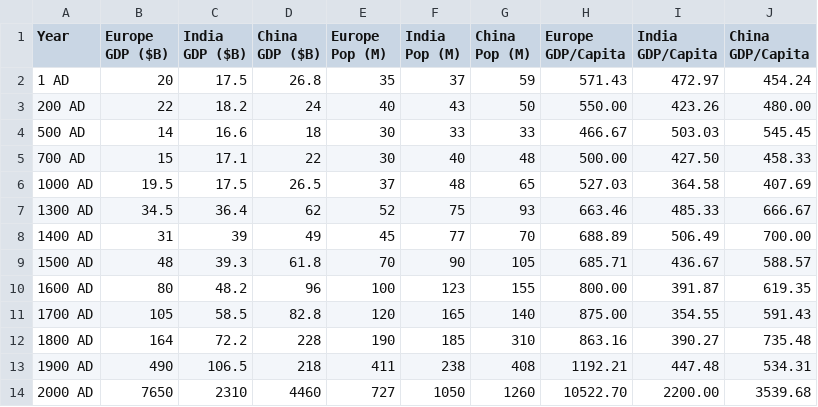
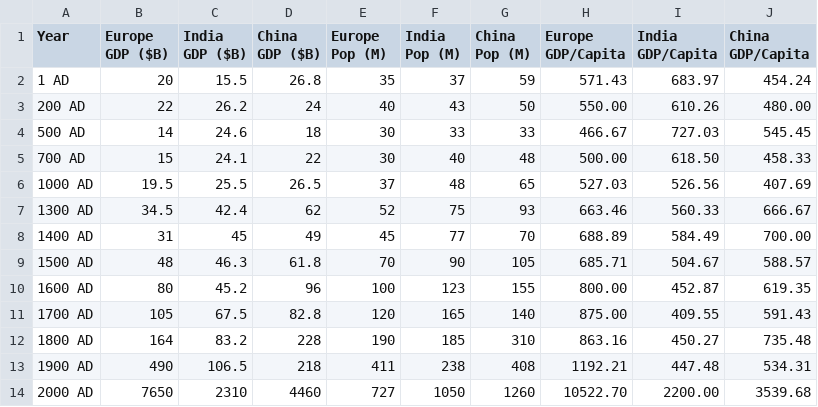
Before and after one commit to ishandutta2007/economics_plots, a CSV file: data/Thapar_Europe_India_China_PPP.csv, drawn as a sheet.

```diff
--- a/data/Thapar_Europe_India_China_PPP.csv
+++ b/data/Thapar_Europe_India_China_PPP.csv
@@ -1,13 +1,13 @@
 Year,Europe GDP ($B),India GDP ($B),China GDP ($B),Europe Pop (M),India Pop (M),China Pop (M),Europe GDP/Capita,India GDP/Capita,China GDP/Capita
-1 AD,20,17.5,26.8,35,37,59,571.43,472.97,454.24
-200 AD,22,18.2,24,40,43,50,550.00,423.26,480.00
-500 AD,14,16.6,18,30,33,33,466.67,503.03,545.45
-700 AD,15,17.1,22,30,40,48,500.00,427.50,458.33
-1000 AD,19.5,17.5,26.5,37,48,65,527.03,364.58,407.69
-1300 AD,34.5,36.4,62,52,75,93,663.46,485.33,666.67
-1400 AD,31,39,49,45,77,70,688.89,506.49,700.00
-1500 AD,48,39.3,61.8,70,90,105,685.71,436.67,588.57
-1600 AD,80,48.2,96,100,123,155,800.00,391.87,619.35
-1700 AD,105,58.5,82.8,120,165,140,875.00,354.55,591.43
-1800 AD,164,72.2,228,190,185,310,863.16,390.27,735.48
+1 AD,20,15.5,26.8,35,37,59,571.43,683.97,454.24
+200 AD,22,26.2,24,40,43,50,550.00,610.26,480.00
+500 AD,14,24.6,18,30,33,33,466.67,727.03,545.45
+700 AD,15,24.1,22,30,40,48,500.00,618.50,458.33
+1000 AD,19.5,25.5,26.5,37,48,65,527.03,526.56,407.69
+1300 AD,34.5,42.4,62,52,75,93,663.46,560.33,666.67
+1400 AD,31,45,49,45,77,70,688.89,584.49,700.00
+1500 AD,48,46.3,61.8,70,90,105,685.71,504.67,588.57
+1600 AD,80,45.2,96,100,123,155,800.00,452.87,619.35
+1700 AD,105,67.5,82.8,120,165,140,875.00,409.55,591.43
+1800 AD,164,83.2,228,190,185,310,863.16,450.27,735.48
 1900 AD,490,106.5,218,411,238,408,1192.21,447.48,534.31
```
Also changed, not shown: 3 other files.
